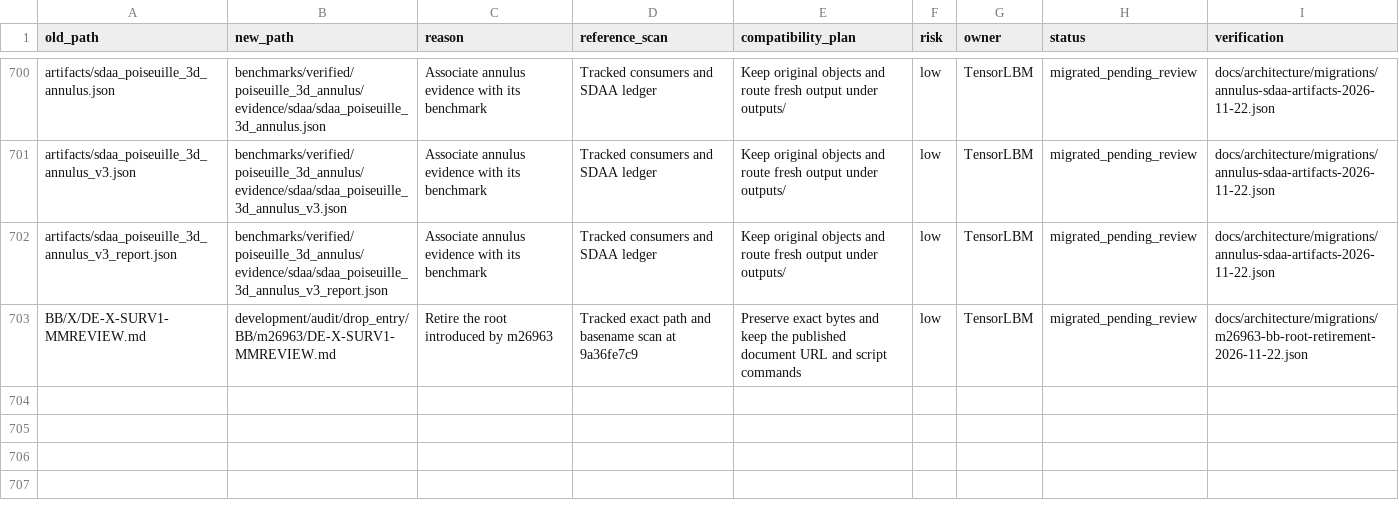
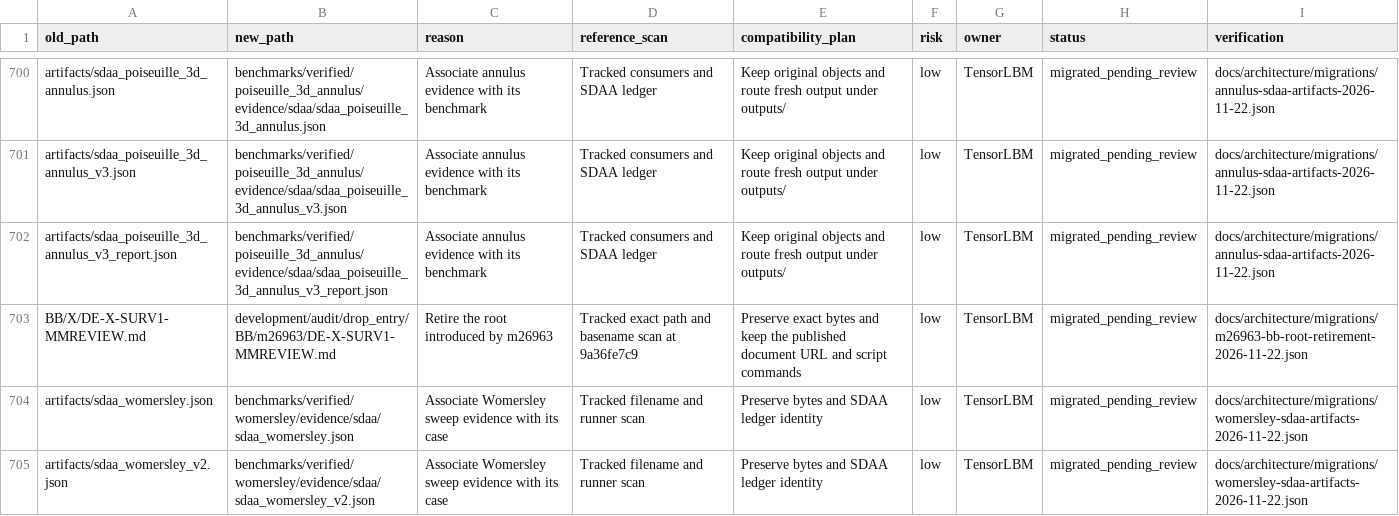
Before and after one commit to cxs503/TensorLBM, a CSV file: docs/architecture/migration_manifest.csv, drawn as a sheet; only a part is shown, gaps mark what is left out; the diff names each change by its address in the sheet, - before the commit and + after, or states it on an @@ line.

Commit message:
Preserve Womersley sweep evidence under its benchmark

```diff
--- a/docs/architecture/migration_manifest.csv
+++ b/docs/architecture/migration_manifest.csv
+row 704: artifacts/sdaa_womersley.json | benchmarks/verified/womersley/evidence/sdaa/sdaa_womersley.json | Associate Womersley sweep evidence with its case | Tracked filename and runner scan | Preserve bytes and SDAA ledger identity | low | TensorLBM | migrated_pending_review | docs/architecture/migrations/womersley-sdaa-artifacts-2026-11-22.json
+row 705: artifacts/sdaa_womersley_v2.json | benchmarks/verified/womersley/evidence/sdaa/sdaa_womersley_v2.json | Associate Womersley sweep evidence with its case | Tracked filename and runner scan | Preserve bytes and SDAA ledger identity | low | TensorLBM | migrated_pending_review | docs/architecture/migrations/womersley-sdaa-artifacts-2026-11-22.json
```
Also changed, not shown: 10 other files.
